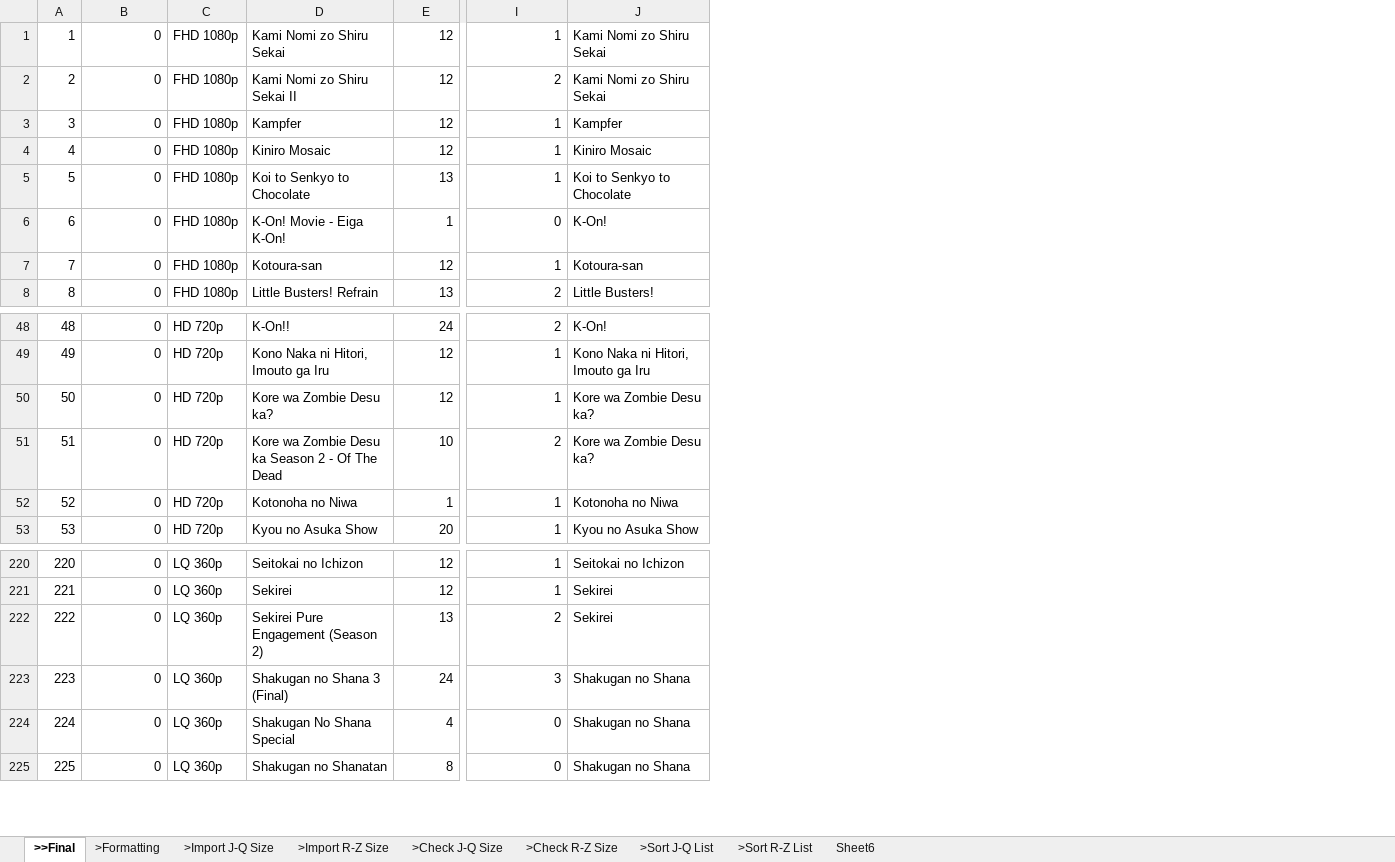
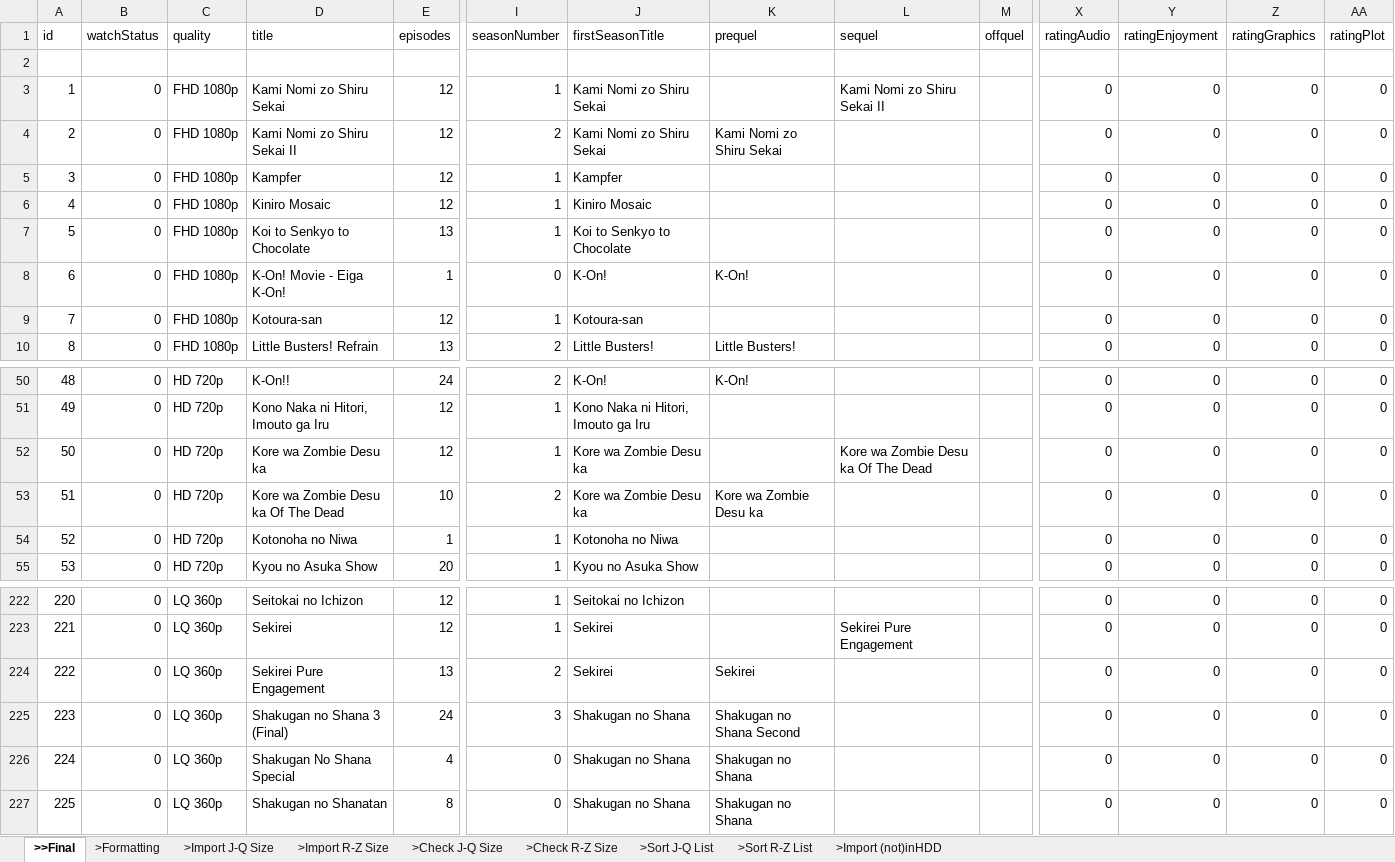
Before and after one commit to RinMinase/anidb-php, an Excel workbook: resources/database/data/anime/db_anime - staging data.xlsx, sheet >>Final, drawn as a sheet; only a part is shown, gaps mark what is left out; values as stored, in another font and other column widths than the file's, no borders; addresses are those after the commit; rows hold the shown columns only; the diff names each change by its address in the sheet, - before the commit and + after, or states it on an @@ line.

Commit message:
DATABASE: modified staging data with the updated columns, added a blank sheet for 'not inHDD'

```diff
--- a/resources/database/data/anime/db_anime - staging data.xlsx (sheet >>Final)
+++ b/resources/database/data/anime/db_anime - staging data.xlsx (sheet >>Final)
-sheet tab: Sheet6
+sheet tab: >Import (not)inHDD
+column K, rows 4-10: Kami Nomi zo Shiru Sekai |  |  |  | K-On! |  | Little Busters!; rows 50-53: K-On! |  |  | Kore wa Zombie Desu ka; rows 224-227: Sekirei | Shakugan no Shana Second | Shakugan no Shana | Shakugan no Shana
+column L, row 3: Kami Nomi zo Shiru Sekai II; row 52: Kore wa Zombie Desu ka Of The Dead; row 223: Sekirei Pure Engagement
+column M, empty
+column X, rows 3-10: all 0; rows 50-55: all 0; rows 222-227: all 0
+column Y, rows 3-10: all 0; rows 50-55: all 0; rows 222-227: all 0
+column Z, rows 3-10: all 0; rows 50-55: all 0; rows 222-227: all 0
+column AA, rows 3-10: all 0; rows 50-55: all 0; rows 222-227: all 0
+row 1: id | watchStatus | quality | title | episodes | seasonNumber | firstSeasonTitle | prequel | sequel | offquel | ratingAudio | ratingEnjoyment | ratingGraphics | ratingPlot
+row 2: (empty)
-D52: Kore wa Zombie Desu ka?
+D52: Kore wa Zombie Desu ka
-J52:J53: Kore wa Zombie Desu ka?
+J52:J53: Kore wa Zombie Desu ka
-D53: Kore wa Zombie Desu ka Season 2 - Of The Dead
+D53: Kore wa Zombie Desu ka Of The Dead
-D224: Sekirei Pure Engagement (Season 2)
+D224: Sekirei Pure Engagement
```
